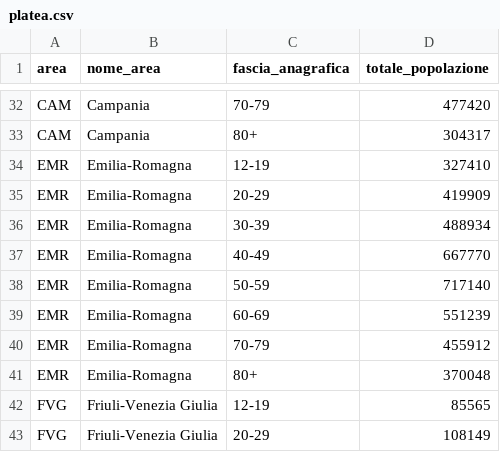
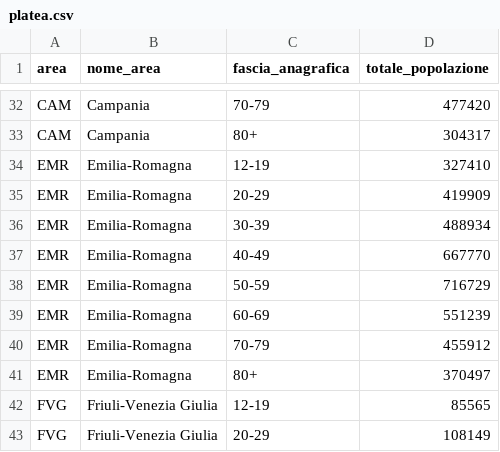
Before and after one commit to L1nk3N/dati-covid, a CSV file: dati/platea.csv, drawn as a sheet; only a part is shown, gaps mark what is left out.

```diff
--- a/dati/platea.csv
+++ b/dati/platea.csv
@@ -37,6 +37,6 @@ EMR,Emilia-Romagna,30-39,488934
 EMR,Emilia-Romagna,40-49,667770
-EMR,Emilia-Romagna,50-59,717140
+EMR,Emilia-Romagna,50-59,716729
 EMR,Emilia-Romagna,60-69,551239
 EMR,Emilia-Romagna,70-79,455912
-EMR,Emilia-Romagna,80+,370048
+EMR,Emilia-Romagna,80+,370497
 FVG,Friuli-Venezia Giulia,12-19,85565
```
Also changed, not shown: dati/anagrafica-vaccini-summary-latest.csv, dati/platea-dose-aggiuntiva.csv, 56 other files.
